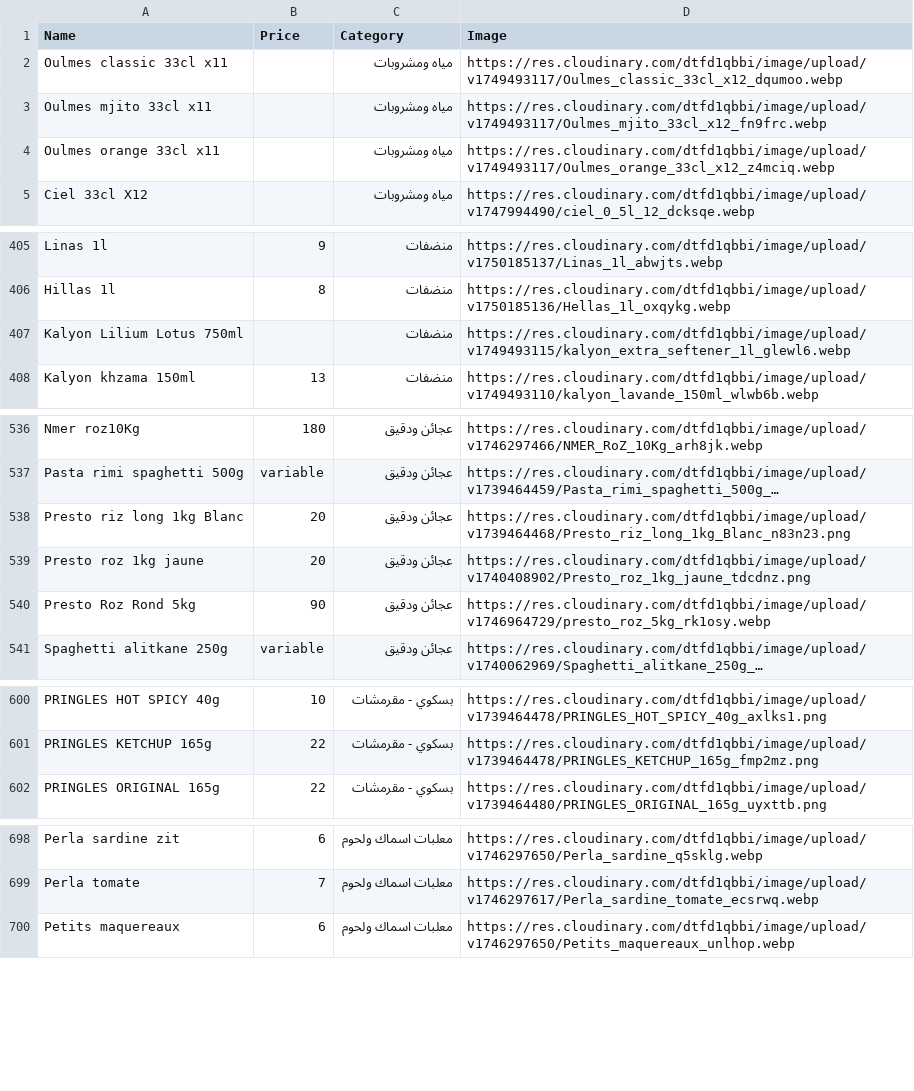
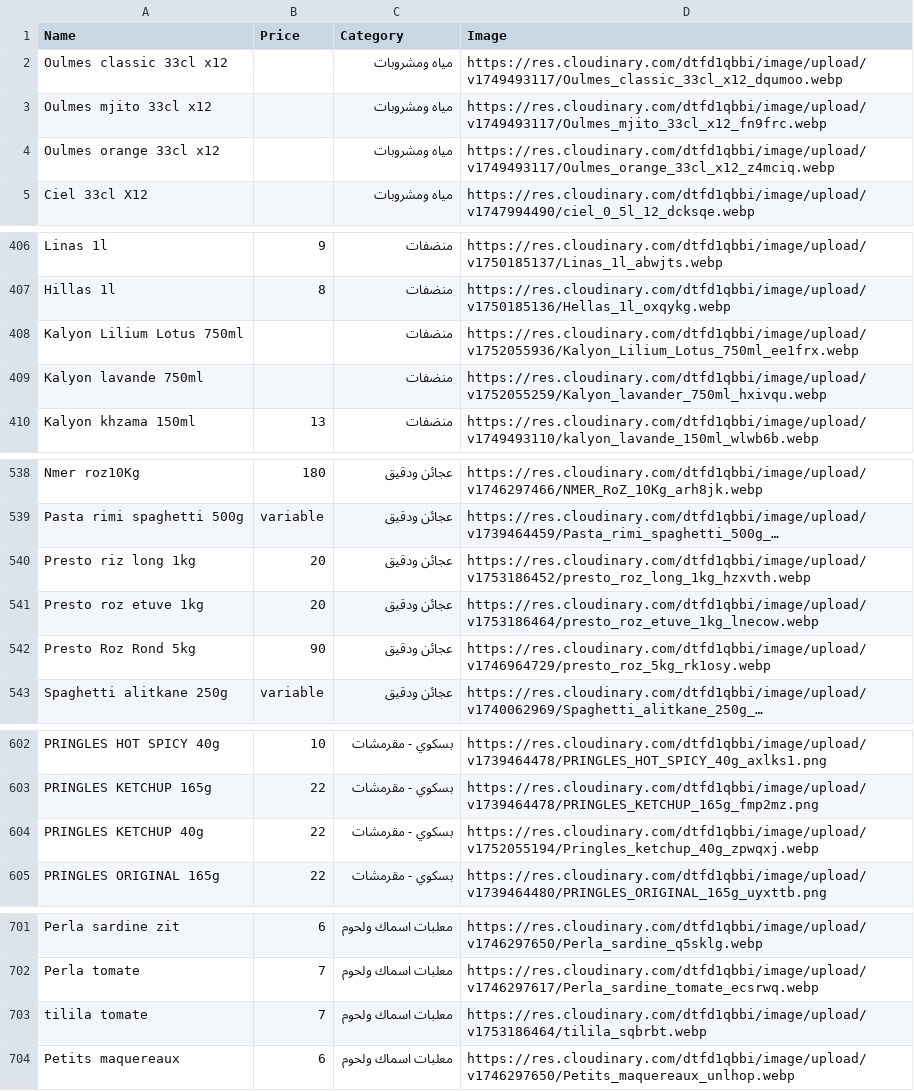
Before and after one commit to AYOUBgmr/my-store, a CSV file: public/products.csv, drawn as a sheet; only a part is shown, gaps mark what is left out; long unchanged cells end in …; addresses are those after the commit; the diff covers the shown part only; the diff names each change by its address in the sheet, - before the commit and + after, or states it on an @@ line.

```diff
--- a/public/products.csv
+++ b/public/products.csv
-A2 (Name): Oulmes classic 33cl x11
+A2 (Name): Oulmes classic 33cl x12
-A3 (Name): Oulmes mjito 33cl x11
+A3 (Name): Oulmes mjito 33cl x12
-A4 (Name): Oulmes orange 33cl x11
+A4 (Name): Oulmes orange 33cl x12
-D408 (Image): https://res.cloudinary.com/dtfd1qbbi/image/upload/v1749493115/kalyon_extra_seftener_1l_glewl6.webp
+D408 (Image): https://res.cloudinary.com/dtfd1qbbi/image/upload/v1752055936/Kalyon_Lilium_Lotus_750ml_ee1frx.webp
+row 409: Kalyon lavande 750ml |  | منضفات | https://res.cloudinary.com/dtfd1qbbi/image/upload/v1752055259/Kalyon_lavander_750ml_hxivqu.webp
-A540 (Name): Presto riz long 1kg Blanc
+A540 (Name): Presto riz long 1kg
-D540 (Image): https://res.cloudinary.com/dtfd1qbbi/image/upload/v1739464468/Presto_riz_long_1kg_Blanc_n83n23.png
+D540 (Image): https://res.cloudinary.com/dtfd1qbbi/image/upload/v1753186452/presto_roz_long_1kg_hzxvth.webp
-A541 (Name): Presto roz 1kg jaune
+A541 (Name): Presto roz etuve 1kg
-D541 (Image): https://res.cloudinary.com/dtfd1qbbi/image/upload/v1740408902/Presto_roz_1kg_jaune_tdcdnz.png
+D541 (Image): https://res.cloudinary.com/dtfd1qbbi/image/upload/v1753186464/presto_roz_etuve_1kg_lnecow.webp
+row 604: PRINGLES KETCHUP 40g | 22 | بسكوي - مقرمشات | https://res.cloudinary.com/dtfd1qbbi/image/upload/v1752055194/Pringles_ketchup_40g_zpwqxj.webp
+row 703: tilila tomate | 7 | معلبات اسماك ولحوم | https://res.cloudinary.com/dtfd1qbbi/image/upload/v1753186464/tilila_sqbrbt.webp
```
Also changed, not shown: 4 added rows, 1 removed row and 43 edited cells elsewhere in this file, 1 other file.
